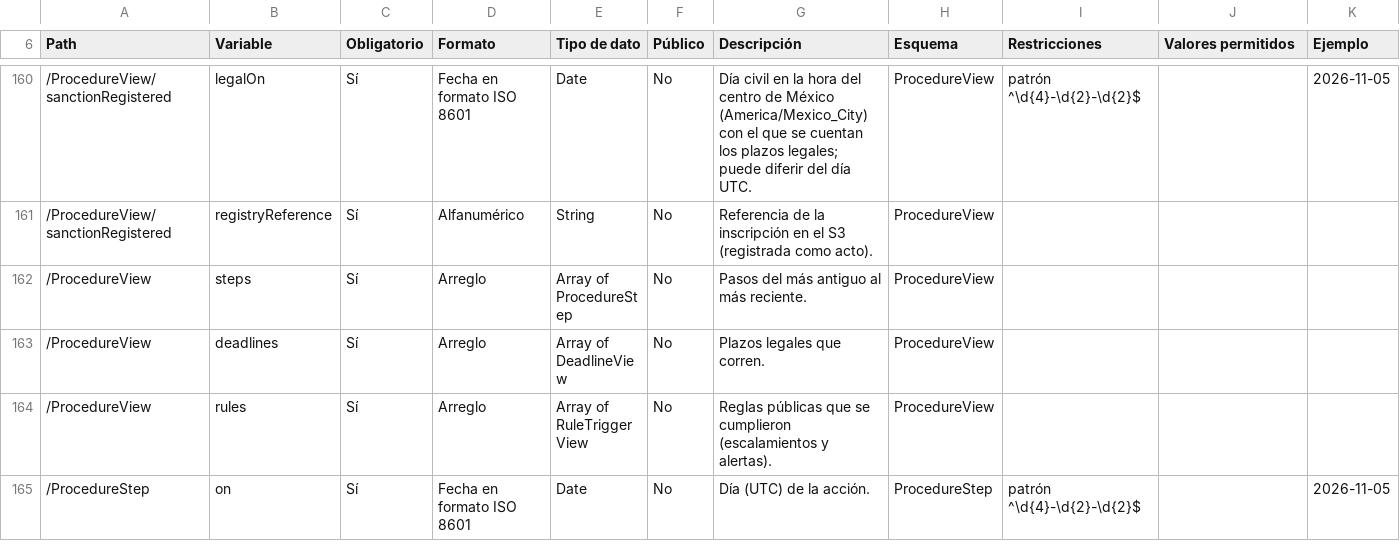
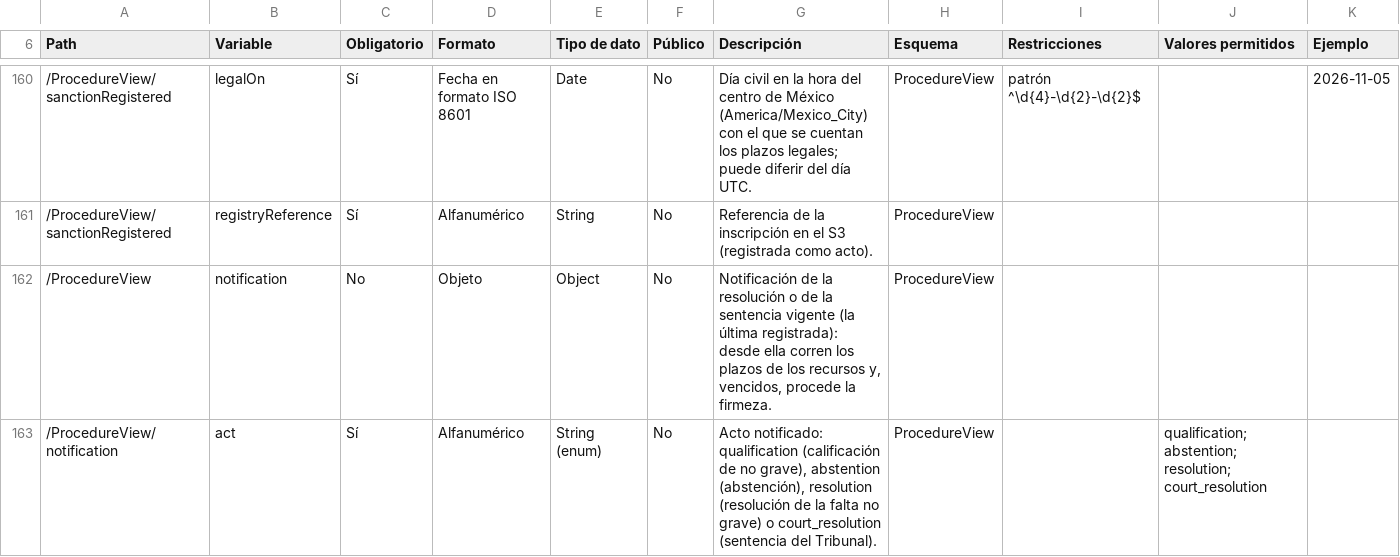
Before and after one commit to GuilleOp/sigilo-s5, a CSV file: estandar/diccionario-de-datos.csv, drawn as a sheet; only a part is shown, gaps mark what is left out; the shorter side is filled out with more unchanged rows; the diff covers the shown part only.

```diff
--- a/estandar/diccionario-de-datos.csv
+++ b/estandar/diccionario-de-datos.csv
@@ -161 +161,3 @@ Path,Variable,Obligatorio,Formato,Tipo de dato,Público,Descripción,Esquema,Res
 /ProcedureView/sanctionRegistered,registryReference,Sí,Alfanumérico,String,No,Referencia de la inscripción en el S3 (registrada como acto).,ProcedureView,,,
+/ProcedureView,notification,No,Objeto,Object,No,"Notificación de la resolución o de la sentencia vigente (la última registrada): desde ella corren los plazos de los recursos y, vencidos, procede la firmeza.",ProcedureView,,,
+/ProcedureView/notification,act,Sí,Alfanumérico,String (enum),No,"Acto notificado: qualification (calificación de no grave), abstention (abstención), resolution (resolución de la falta no grave) o court_resolution (sentencia del Tribunal).",ProcedureView,,qualification; abstention; resolution; court_resolution,
```
Also changed, not shown: 5 added rows and 5 edited cells elsewhere in this file, 22 other files.
